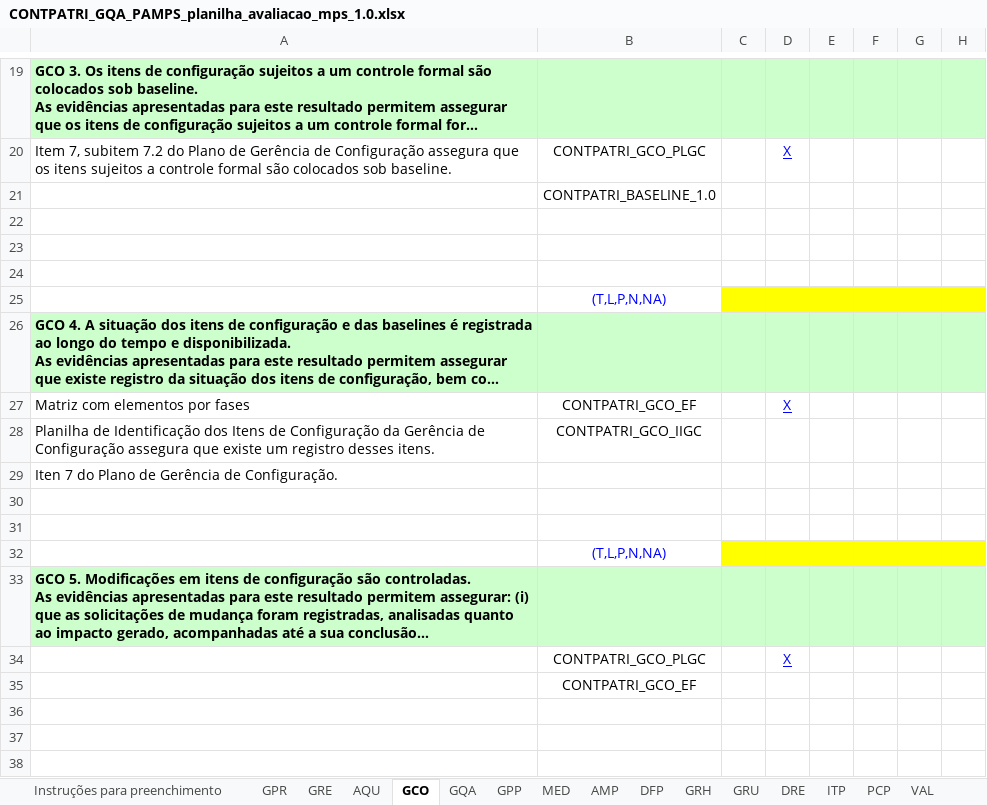
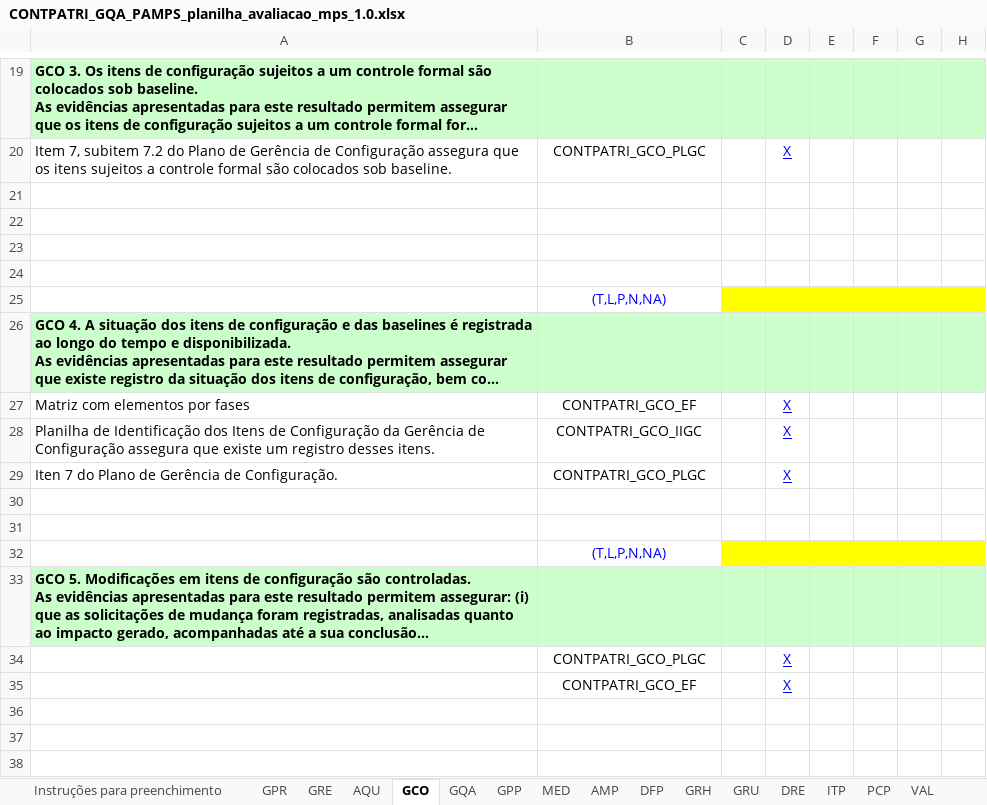
Before and after one commit to FabricaDeSoftwareINF/contpatri-012013, an Excel workbook: MARCO 1 28-05/CONTPATRI_GQA_PAMPS_planilha_avaliacao_mps_1.0.xlsx, sheet GCO, drawn as a sheet; only a part is shown, gaps mark what is left out; long unchanged cells end in …; values as stored, in another font and other column widths than the file's, no borders; the diff names each change by its address in the sheet, - before the commit and + after, or states it on an @@ line.

```diff
--- a/MARCO 1 28-05/CONTPATRI_GQA_PAMPS_planilha_avaliacao_mps_1.0.xlsx (sheet GCO)
+++ b/MARCO 1 28-05/CONTPATRI_GQA_PAMPS_planilha_avaliacao_mps_1.0.xlsx (sheet GCO)
-B21: CONTPATRI_BASELINE_1.0
+B21: (empty)
-D28:D29: (empty)
+D28:D29: X
-B29: (empty)
+B29: CONTPATRI_GCO_PLGC
-D35: (empty)
+D35: X
```
Also changed, not shown: sheet GRE, sheet GPR, sheet MED, sheet GQA.
